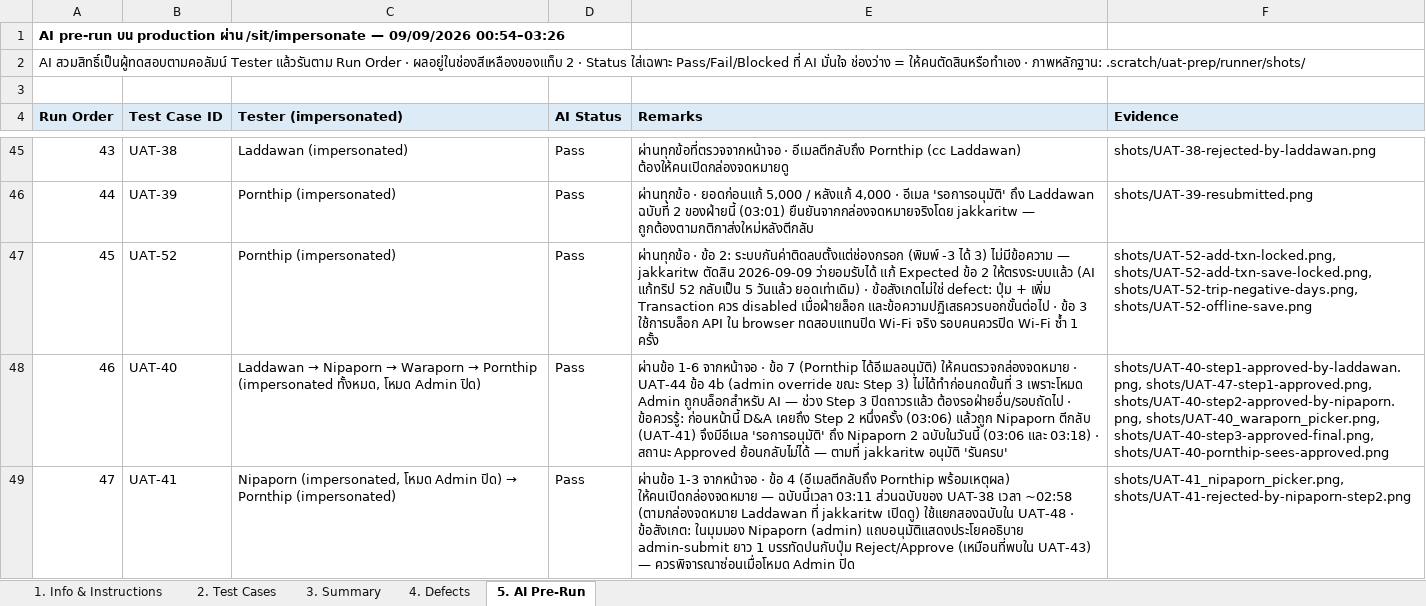
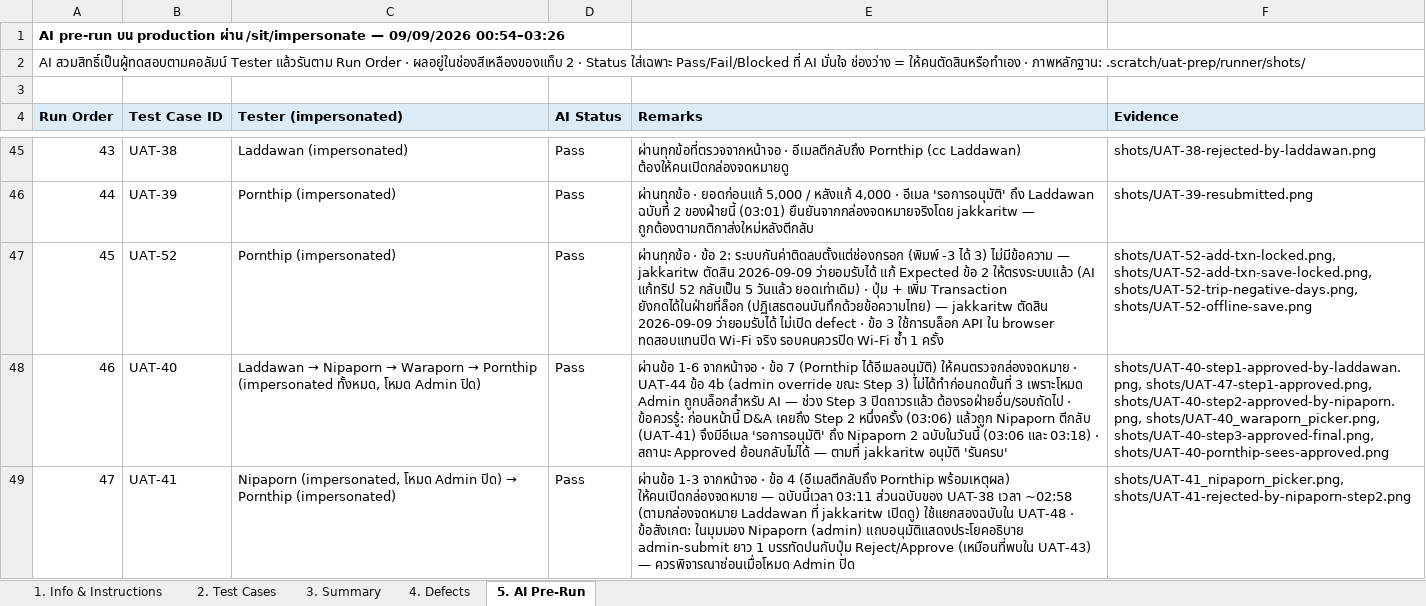
Before and after one commit to cmanpowerbi-chememan-com/budget-management-web, an Excel workbook: requirement_spec/5_uat/Budget_UAT_Test_Cases_07.09.2026.xlsx, sheet 5. AI Pre-Run, drawn as a sheet; only a part is shown, gaps mark what is left out; values as stored, in another font and other column widths than the file's, no borders; the diff names each change by its address in the sheet, - before the commit and + after, or states it on an @@ line.

```diff
--- a/requirement_spec/5_uat/Budget_UAT_Test_Cases_07.09.2026.xlsx (sheet 5. AI Pre-Run)
+++ b/requirement_spec/5_uat/Budget_UAT_Test_Cases_07.09.2026.xlsx (sheet 5. AI Pre-Run)
-E47 (Remarks): …ยอดเท่าเดิม) · ข้อสังเกตไม่ใช่ defect: ปุ่ม + เพิ่ม Transaction ควร disabled เมื่อฝ่ายล็อก และข้อความปฏิเสธควรบอกขั้นต่อไป · ข้อ…
+E47 (Remarks): …ยอดเท่าเดิม) · ปุ่ม + เพิ่ม Transaction ยังกดได้ในฝ่ายที่ล็อก (ปฏิเสธตอนบันทึกด้วยข้อความไทย) — jakkaritw ตัดสิน 2026-09-09 ว่ายอมรับได้ ไม่เปิด defect · ข้อ…
```
Also changed, not shown: sheet 2. Test Cases, 1 other file.
